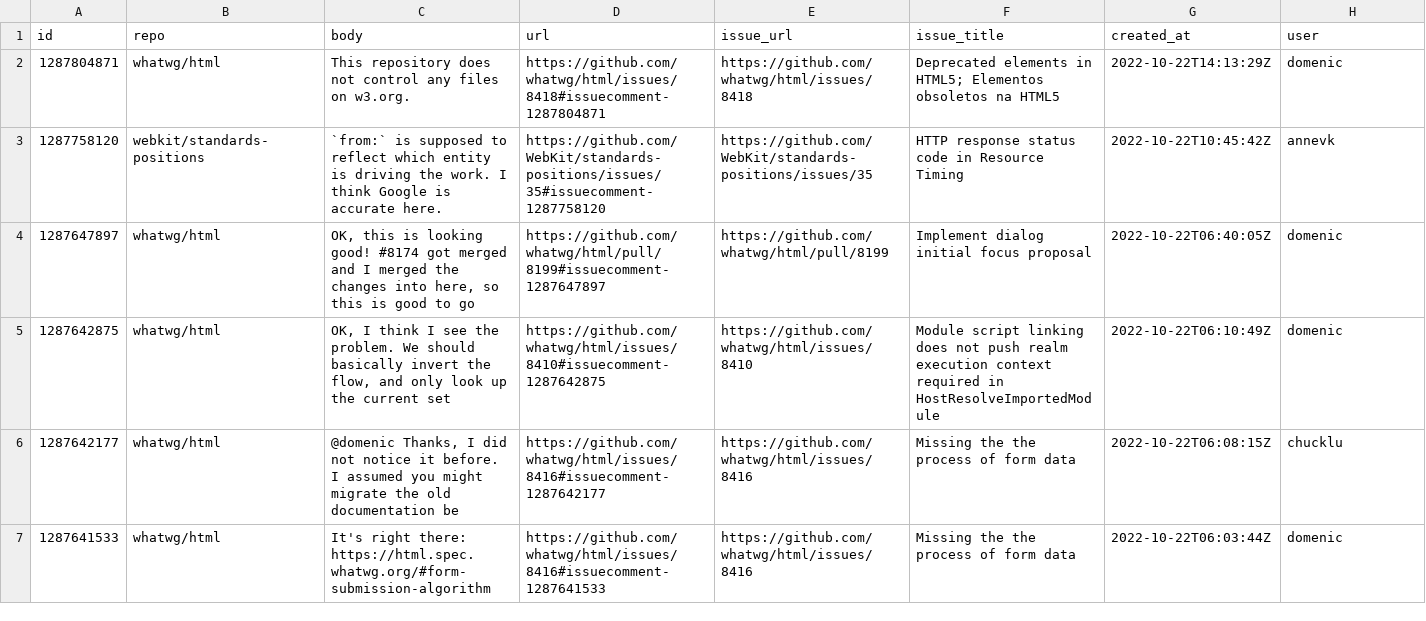
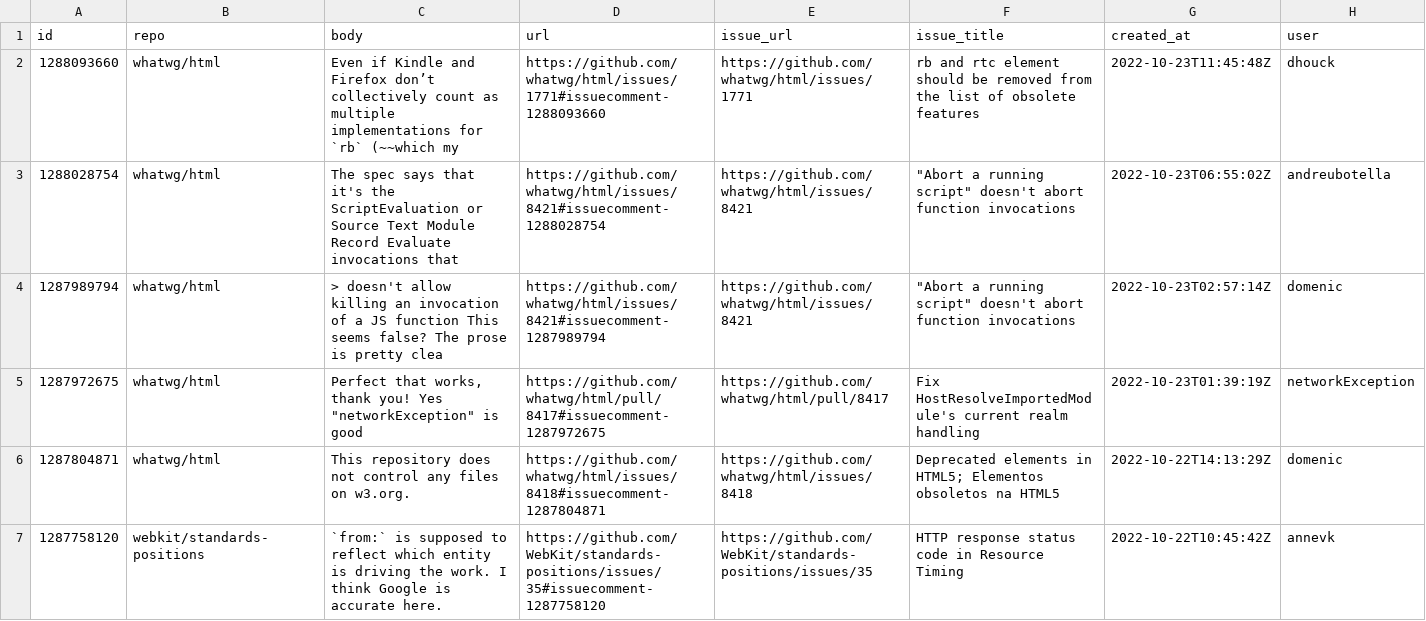
Before and after one commit to bgrins/compat-utils, a CSV file: output/all-comments.csv, drawn as a sheet; only a part is shown; the shorter side is filled out with more unchanged rows; the diff names each change by its address in the sheet, - before the commit and + after, or states it on an @@ line.

```diff
--- a/output/all-comments.csv
+++ b/output/all-comments.csv
+row 2: 1288093660 | whatwg/html | Even if Kindle and Firefox donʼt collectively count as multiple implementations for `rb` (~~which my | https://github.com/whatwg/html/issues/1771#issuecomment-1288093660 | https://github.com/whatwg/html/issues/1771 | rb and rtc element should be removed from the list of obsolete features | 2022-10-23T11:45:48Z | dhouck
+row 3: 1288028754 | whatwg/html | The spec says that it's the ScriptEvaluation or Source Text Module Record Evaluate invocations that | https://github.com/whatwg/html/issues/8421#issuecomment-1288028754 | https://github.com/whatwg/html/issues/8421 | "Abort a running script" doesn't abort function invocations | 2022-10-23T06:55:02Z | andreubotella
+row 4: 1287989794 | whatwg/html | > doesn't allow killing an invocation of a JS function This seems false? The prose is pretty clea | https://github.com/whatwg/html/issues/8421#issuecomment-1287989794 | https://github.com/whatwg/html/issues/8421 | "Abort a running script" doesn't abort function invocations | 2022-10-23T02:57:14Z | domenic
+row 5: 1287972675 | whatwg/html | Perfect that works, thank you! Yes "networkException" is good | https://github.com/whatwg/html/pull/8417#issuecomment-1287972675 | https://github.com/whatwg/html/pull/8417 | Fix HostResolveImportedModule's current realm handling | 2022-10-23T01:39:19Z | networkException
```
Also changed, not shown: output/whatwg-html-prs.csv, output/whatwg-html.csv.
